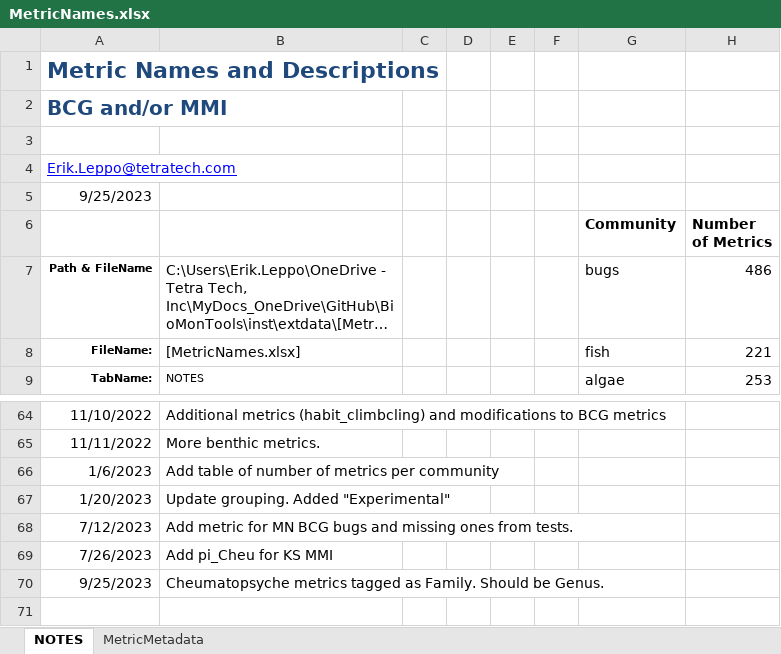
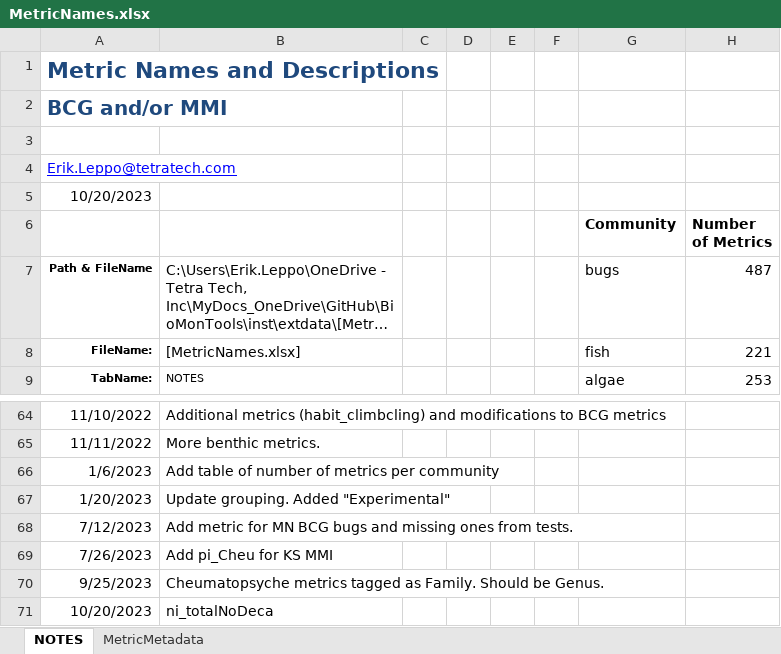
Before and after one commit to leppott/BioMonTools, an Excel workbook: inst/extdata/MetricNames.xlsx, sheet NOTES, drawn as a sheet; only a part is shown, gaps mark what is left out; long unchanged cells end in …; values as stored, in another font and other column widths than the file's, no borders; table styles not drawn; the diff names each change by its address in the sheet, - before the commit and + after, or states it on an @@ line.

Commit message:
v1.0.0.9037
* feat: Add new metric, ni_totalNoDeca, Issue #94
* style: Add spaces to code for readability

```diff
--- a/inst/extdata/MetricNames.xlsx (sheet NOTES)
+++ b/inst/extdata/MetricNames.xlsx (sheet NOTES)
-A5: 9/25/2023
+A5: 10/20/2023
-H7 (Number of Metrics): 486
+H7 (Number of Metrics): 487
+row 71: 10/20/2023 | ni_totalNoDeca
```
Also changed, not shown: sheet MetricMetadata, formulas that keep their value, 9 other files.
